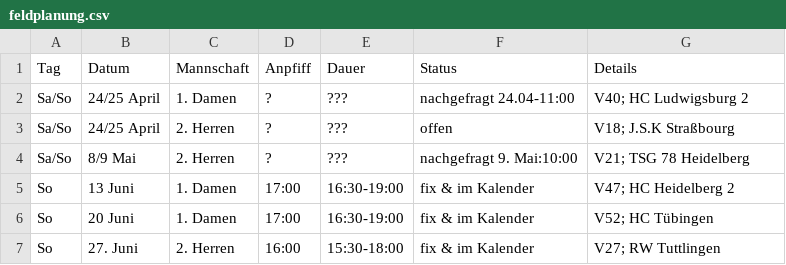
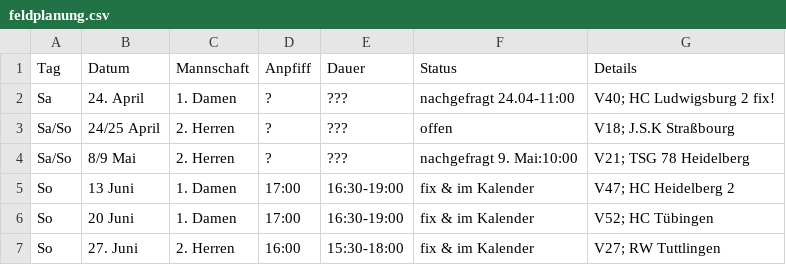
Before and after one commit to feldsaison/ka_feldsaison_2019, a CSV file: 2021/feldplanung.csv, drawn as a sheet.

Commit message:
Update feldplanung.csv

```diff
--- a/2021/feldplanung.csv
+++ b/2021/feldplanung.csv
@@ -1,3 +1,3 @@
 Tag, Datum, Mannschaft, Anpfiff, Dauer, Status, Details
-Sa/So,24/25 April, 1. Damen,? ,???, nachgefragt 24.04-11:00, V40; HC Ludwigsburg 2
+Sa,24. April, 1. Damen,? ,???, nachgefragt 24.04-11:00, V40; HC Ludwigsburg 2 fix!
 Sa/So,24/25 April, 2. Herren,? ,???, offen, V18; J.S.K Straßbourg
```
